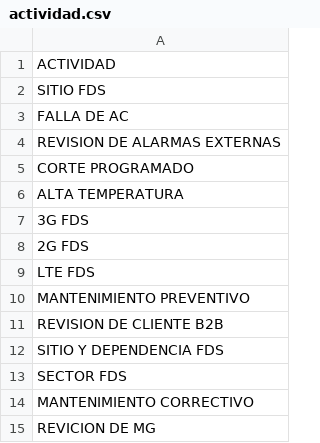
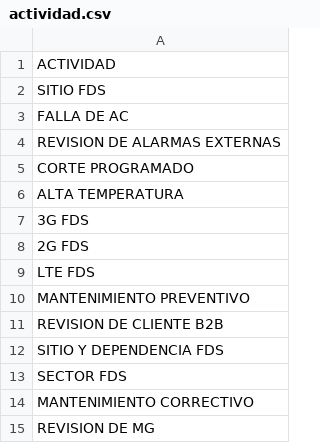
Before and after one commit to jr0447951-spec/app-accesos, a CSV file: actividad.csv, drawn as a sheet.

Commit message:
Update actividad.csv

```diff
--- a/actividad.csv
+++ b/actividad.csv
@@ -14,2 +14,2 @@ SECTOR FDS
 MANTENIMIENTO CORRECTIVO
-REVICION DE MG
+REVISION DE MG
```
